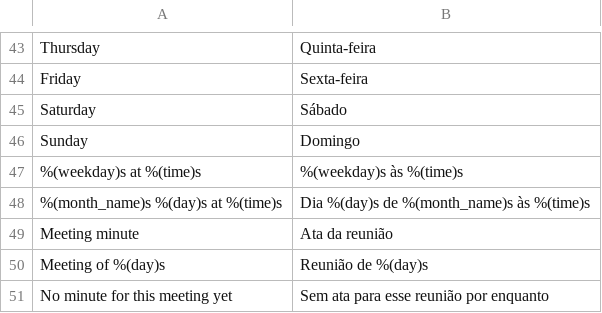
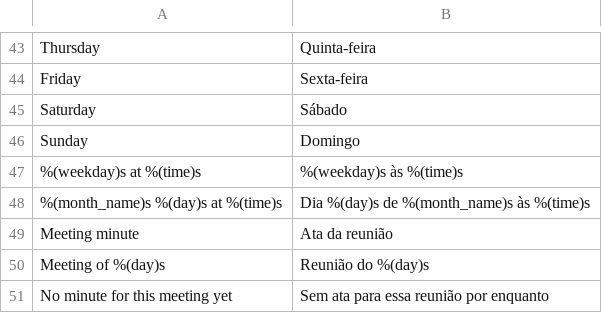
Before and after one commit to williammizuta/kaigi, a CSV file: translations/pt_BR.csv, drawn as a sheet; only a part is shown, gaps mark what is left out.

Commit message:
Fixing spelling errors

```diff
--- a/translations/pt_BR.csv
+++ b/translations/pt_BR.csv
@@ -49,3 +49,3 @@
 "Meeting minute","Ata da reunião"
-"Meeting of %(day)s","Reunião de %(day)s"
-"No minute for this meeting yet","Sem ata para esse reunião por enquanto"
+"Meeting of %(day)s","Reunião do %(day)s"
+"No minute for this meeting yet","Sem ata para essa reunião por enquanto"
```
